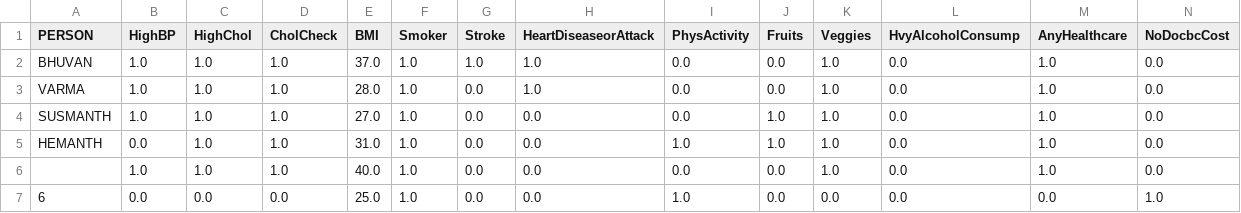
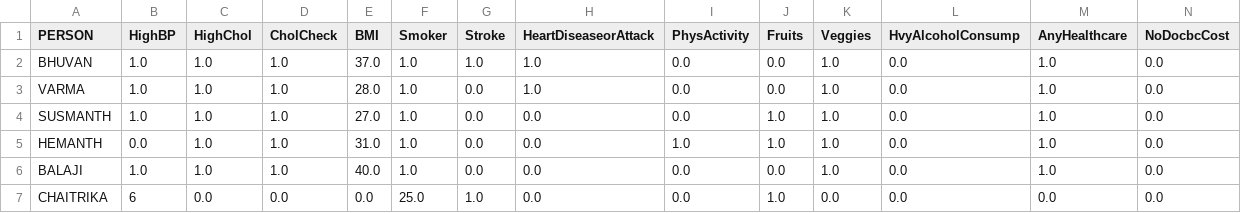
Before and after one commit to HEMANTHKUMARANNAM/AI-GENIUS, a CSV file: sampledata.csv, drawn as a sheet; only a part is shown; removed rows and columns are numbered as before the commit, all else as after; rows hold the shown columns only; the diff names each change by its address in the sheet, - before the commit and + after, or states it on an @@ line.

```diff
--- a/sampledata.csv
+++ b/sampledata.csv
-A6 (PERSON): (empty)
+A6 (PERSON): BALAJI
-row 7: 6 | 0.0 | 0.0 | 0.0 | 25.0 | 1.0 | 0.0 | 0.0 | 1.0 | 0.0 | 0.0 | 0.0 | 0.0 | 1.0
+row 7: CHAITRIKA | 6 | 0.0 | 0.0 | 0.0 | 25.0 | 1.0 | 0.0 | 0.0 | 1.0 | 0.0 | 0.0 | 0.0 | 0.0
```
Also changed, not shown: correlation.csv, 5 other files.
